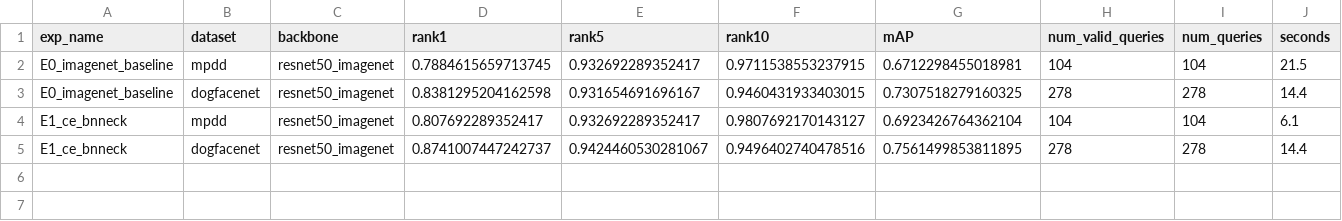
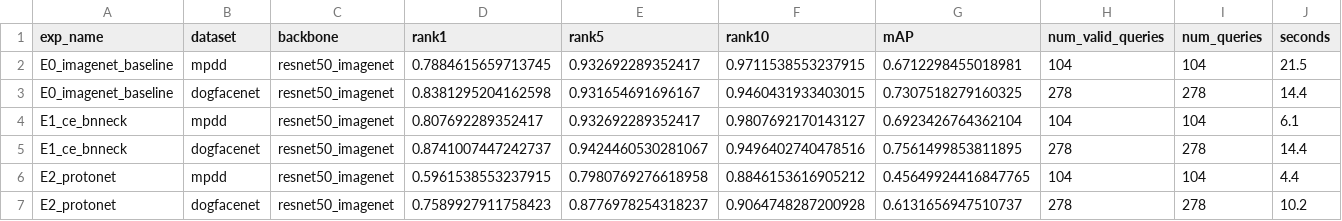
Before and after one commit to SNU-Project/Where-is-my-GANADI, a CSV file: metadata/results.csv, drawn as a sheet; the diff names each change by its address in the sheet, - before the commit and + after, or states it on an @@ line.

```diff
--- a/metadata/results.csv
+++ b/metadata/results.csv
+row 6: E2_protonet | mpdd | resnet50_imagenet | 0.5961538553237915 | 0.7980769276618958 | 0.8846153616905212 | 0.45649924416847765 | 104 | 104 | 4.4
+row 7: E2_protonet | dogfacenet | resnet50_imagenet | 0.7589927911758423 | 0.8776978254318237 | 0.9064748287200928 | 0.6131656947510737 | 278 | 278 | 10.2
```
Also changed, not shown: 4 other files.
